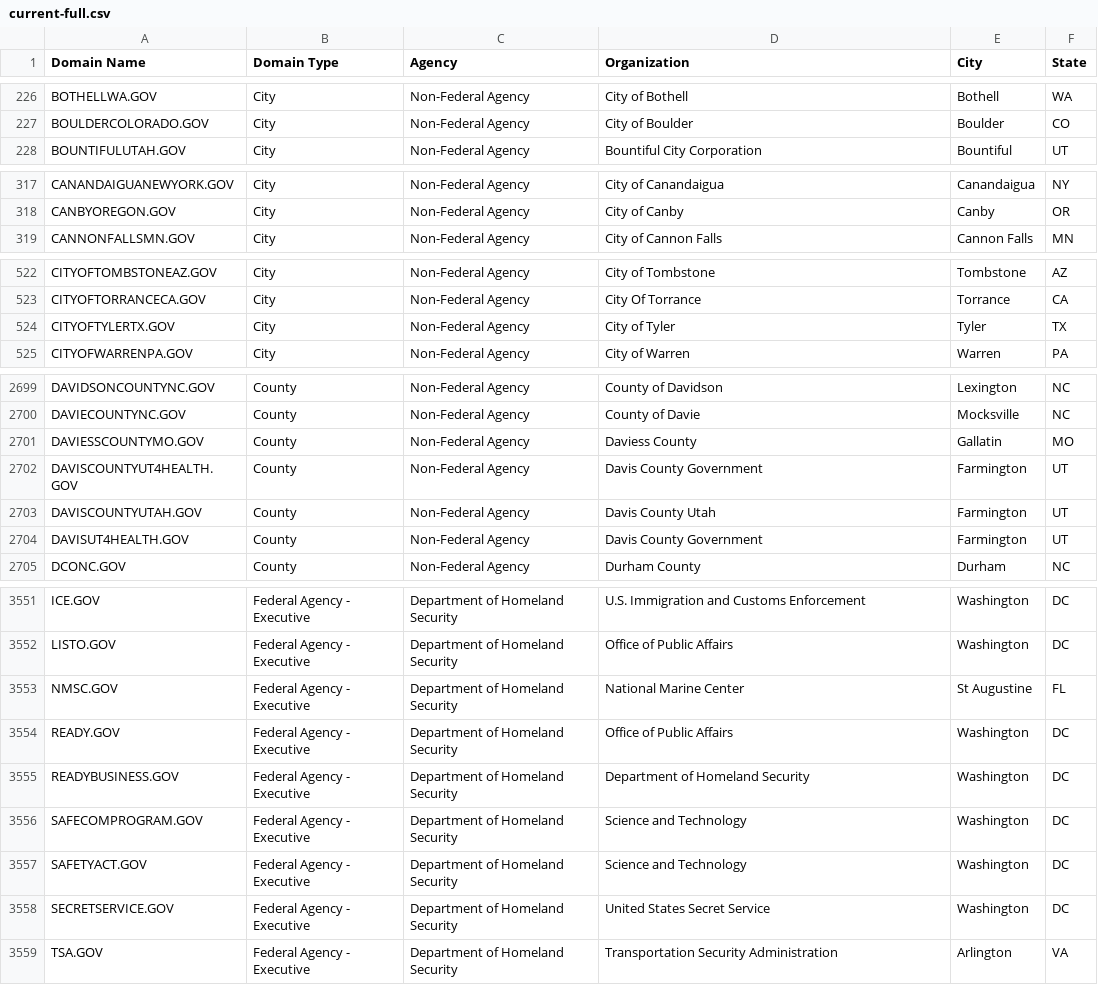
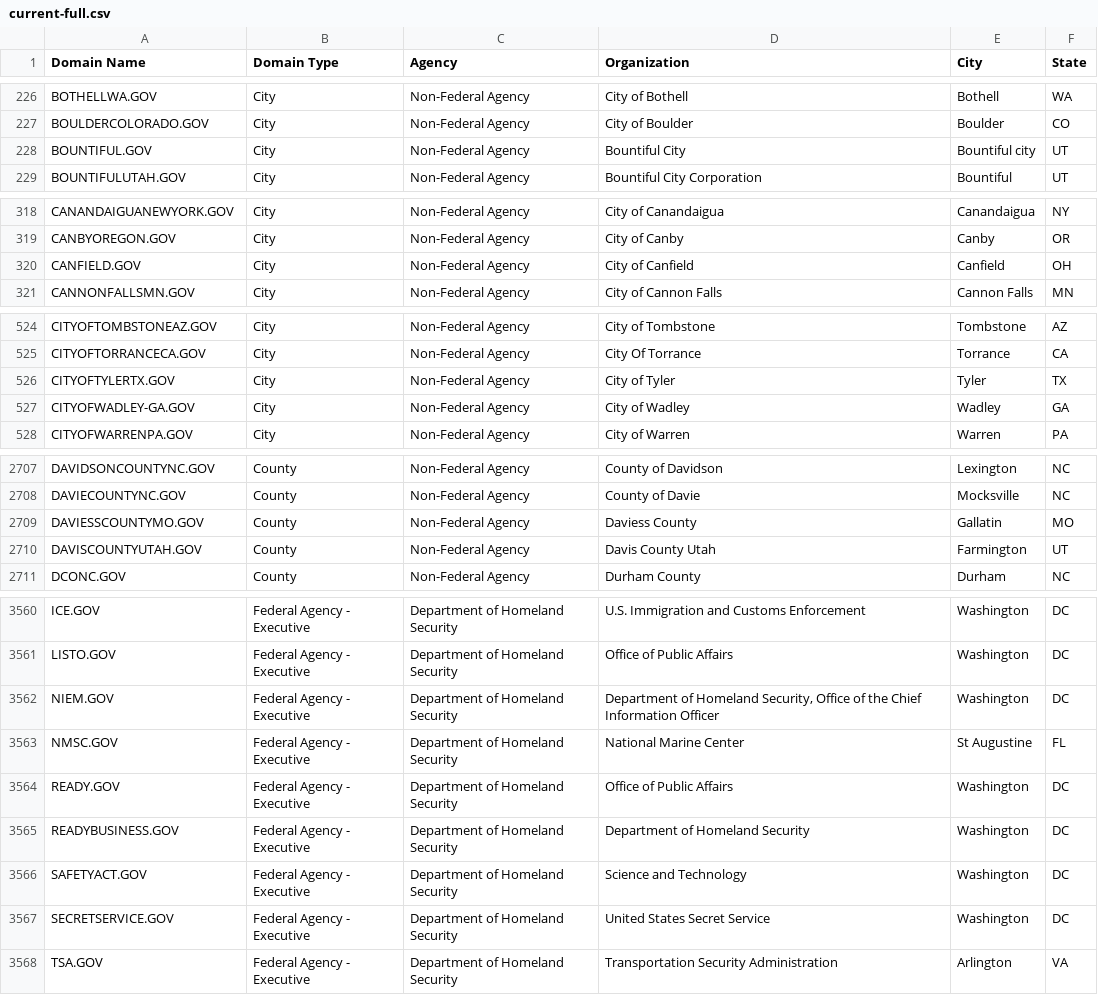
Before and after one commit to GSA/data, a CSV file: dotgov-domains/current-full.csv, drawn as a sheet; only a part is shown, gaps mark what is left out; removed rows and columns are numbered as before the commit, all else as after; the diff covers the shown part only; the diff names each change by its address in the sheet, - before the commit and + after, or states it on an @@ line.

```diff
--- a/dotgov-domains/current-full.csv
+++ b/dotgov-domains/current-full.csv
+row 228: BOUNTIFUL.GOV | City | Non-Federal Agency | Bountiful City | Bountiful city | UT
+row 320: CANFIELD.GOV | City | Non-Federal Agency | City of Canfield | Canfield | OH
+row 527: CITYOFWADLEY-GA.GOV | City | Non-Federal Agency | City of Wadley | Wadley | GA
-row 2702: DAVISCOUNTYUT4HEALTH.GOV | County | Non-Federal Agency | Davis County Government | Farmington | UT
-row 2704: DAVISUT4HEALTH.GOV | County | Non-Federal Agency | Davis County Government | Farmington | UT
+row 3562: NIEM.GOV | Federal Agency - Executive | Department of Homeland Security | Department of Homeland Security, Office of the Chief Information Officer | Washington | DC
-row 3556: SAFECOMPROGRAM.GOV | Federal Agency - Executive | Department of Homeland Security | Science and Technology | Washington | DC
```
Also changed, not shown: 15 added rows, 5 removed rows, 1 moved row and 1 edited cell elsewhere in this file, dotgov-domains/current-federal.csv.
